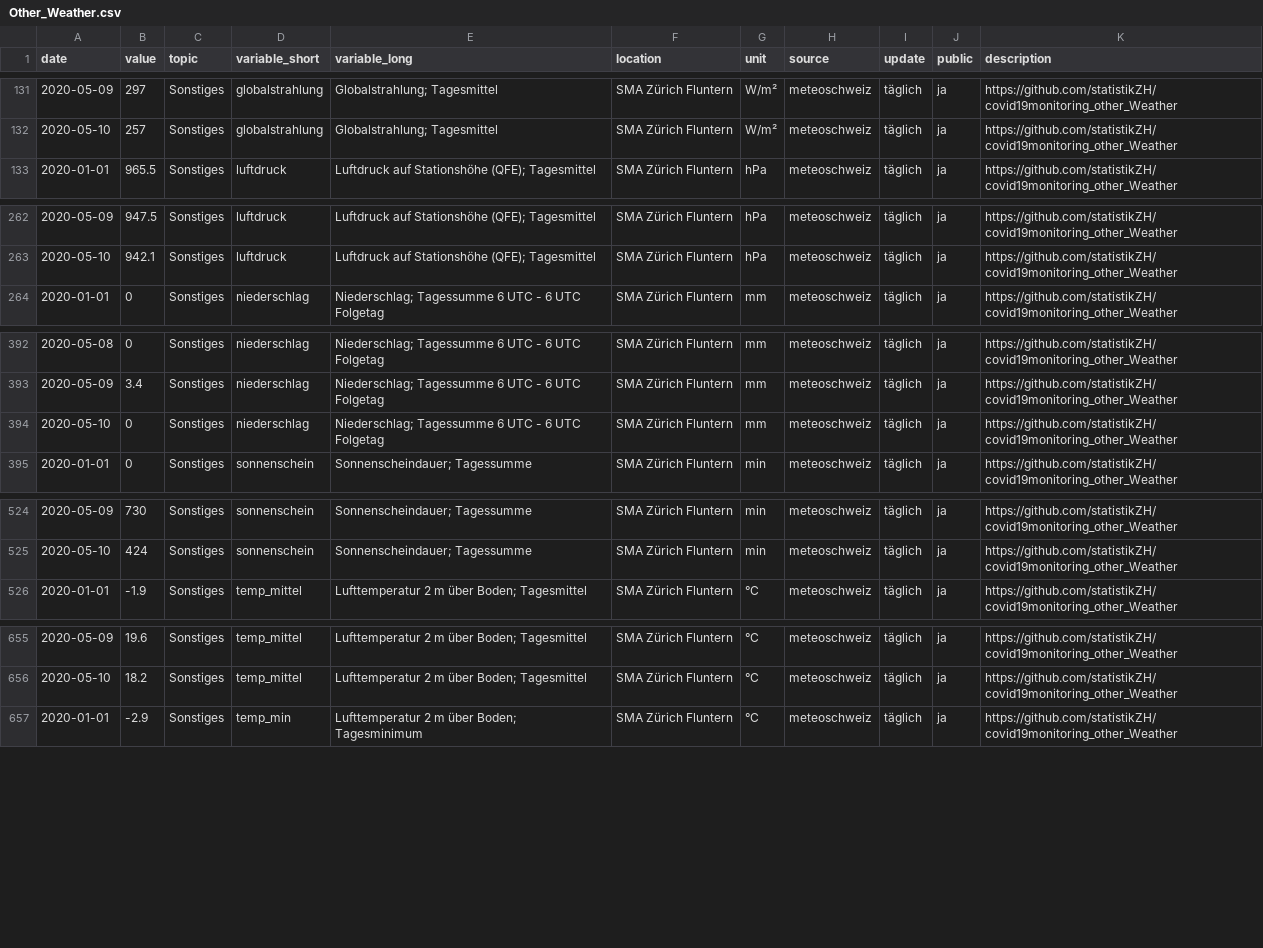
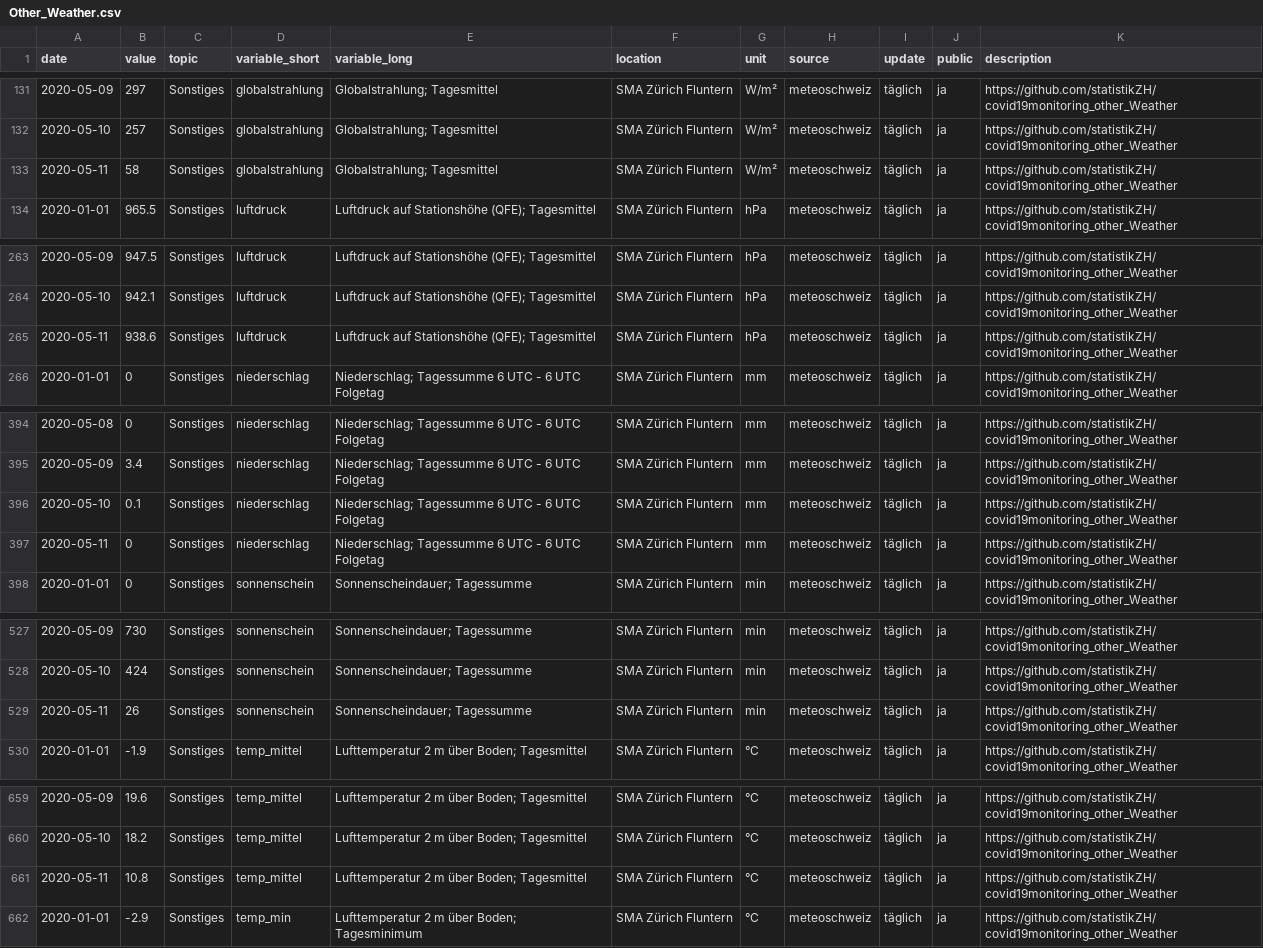
Before and after one commit to statistikZH/covid19monitoring_other_Weather, a CSV file: Other_Weather.csv, drawn as a sheet; only a part is shown, gaps mark what is left out; the diff covers the shown part only.

Commit message:
125

```diff
--- a/Other_Weather.csv
+++ b/Other_Weather.csv
@@ -132,2 +132,3 @@
 2020-05-10,257,"Sonstiges","globalstrahlung","Globalstrahlung; Tagesmittel","SMA Zürich Fluntern","W/m²","meteoschweiz","täglich","ja","https://github.com/statistikZH/covid19monitoring_other_Weather"
+2020-05-11,58,"Sonstiges","globalstrahlung","Globalstrahlung; Tagesmittel","SMA Zürich Fluntern","W/m²","meteoschweiz","täglich","ja","https://github.com/statistikZH/covid19monitoring_other_Weather"
 2020-01-01,965.5,"Sonstiges","luftdruck","Luftdruck auf Stationshöhe (QFE); Tagesmittel","SMA Zürich Fluntern","hPa","meteoschweiz","täglich","ja","https://github.com/statistikZH/covid19monitoring_other_Weather"
@@ -263,2 +264,3 @@
 2020-05-10,942.1,"Sonstiges","luftdruck","Luftdruck auf Stationshöhe (QFE); Tagesmittel","SMA Zürich Fluntern","hPa","meteoschweiz","täglich","ja","https://github.com/statistikZH/covid19monitoring_other_Weather"
+2020-05-11,938.6,"Sonstiges","luftdruck","Luftdruck auf Stationshöhe (QFE); Tagesmittel","SMA Zürich Fluntern","hPa","meteoschweiz","täglich","ja","https://github.com/statistikZH/covid19monitoring_other_Weather"
 2020-01-01,0,"Sonstiges","niederschlag","Niederschlag; Tagessumme 6 UTC - 6 UTC Folgetag","SMA Zürich Fluntern","mm","meteoschweiz","täglich","ja","https://github.com/statistikZH/covid19monitoring_other_Weather"
@@ -393,3 +395,4 @@
 2020-05-09,3.4,"Sonstiges","niederschlag","Niederschlag; Tagessumme 6 UTC - 6 UTC Folgetag","SMA Zürich Fluntern","mm","meteoschweiz","täglich","ja","https://github.com/statistikZH/covid19monitoring_other_Weather"
-2020-05-10,0,"Sonstiges","niederschlag","Niederschlag; Tagessumme 6 UTC - 6 UTC Folgetag","SMA Zürich Fluntern","mm","meteoschweiz","täglich","ja","https://github.com/statistikZH/covid19monitoring_other_Weather"
+2020-05-10,0.1,"Sonstiges","niederschlag","Niederschlag; Tagessumme 6 UTC - 6 UTC Folgetag","SMA Zürich Fluntern","mm","meteoschweiz","täglich","ja","https://github.com/statistikZH/covid19monitoring_other_Weather"
+2020-05-11,0,"Sonstiges","niederschlag","Niederschlag; Tagessumme 6 UTC - 6 UTC Folgetag","SMA Zürich Fluntern","mm","meteoschweiz","täglich","ja","https://github.com/statistikZH/covid19monitoring_other_Weather"
 2020-01-01,0,"Sonstiges","sonnenschein","Sonnenscheindauer; Tagessumme","SMA Zürich Fluntern","min","meteoschweiz","täglich","ja","https://github.com/statistikZH/covid19monitoring_other_Weather"
@@ -525,2 +528,3 @@
 2020-05-10,424,"Sonstiges","sonnenschein","Sonnenscheindauer; Tagessumme","SMA Zürich Fluntern","min","meteoschweiz","täglich","ja","https://github.com/statistikZH/covid19monitoring_other_Weather"
+2020-05-11,26,"Sonstiges","sonnenschein","Sonnenscheindauer; Tagessumme","SMA Zürich Fluntern","min","meteoschweiz","täglich","ja","https://github.com/statistikZH/covid19monitoring_other_Weather"
 2020-01-01,-1.9,"Sonstiges","temp_mittel","Lufttemperatur 2 m über Boden; Tagesmittel","SMA Zürich Fluntern","°C","meteoschweiz","täglich","ja","https://github.com/statistikZH/covid19monitoring_other_Weather"
@@ -656,2 +660,3 @@
 2020-05-10,18.2,"Sonstiges","temp_mittel","Lufttemperatur 2 m über Boden; Tagesmittel","SMA Zürich Fluntern","°C","meteoschweiz","täglich","ja","https://github.com/statistikZH/covid19monitoring_other_Weather"
+2020-05-11,10.8,"Sonstiges","temp_mittel","Lufttemperatur 2 m über Boden; Tagesmittel","SMA Zürich Fluntern","°C","meteoschweiz","täglich","ja","https://github.com/statistikZH/covid19monitoring_other_Weather"
 2020-01-01,-2.9,"Sonstiges","temp_min","Lufttemperatur 2 m über Boden; Tagesminimum","SMA Zürich Fluntern","°C","meteoschweiz","täglich","ja","https://github.com/statistikZH/covid19monitoring_other_Weather"
```
Also changed, not shown: 3 added rows elsewhere in this file.
